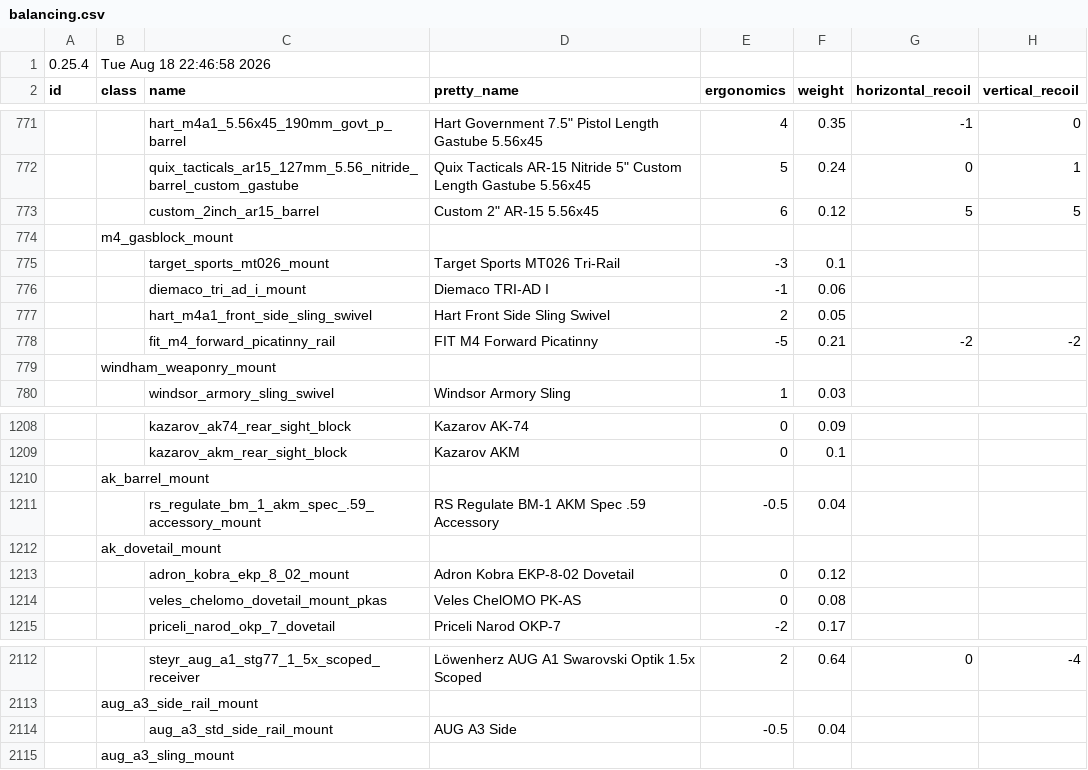
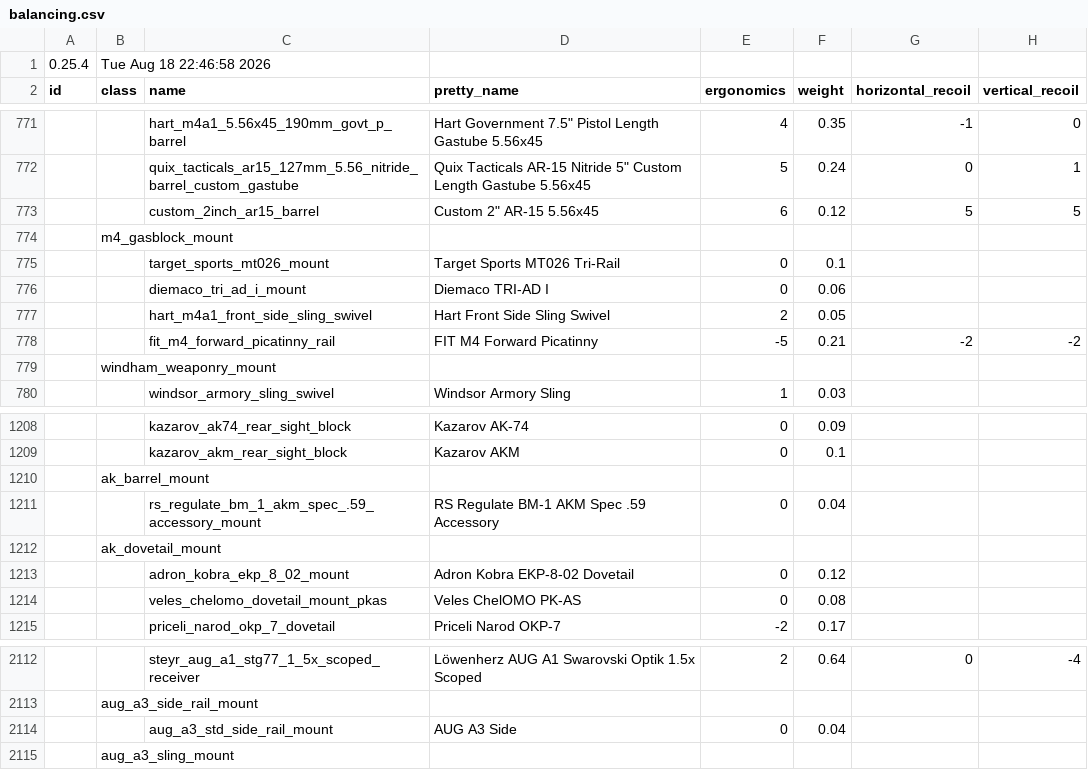
Before and after one commit to recoil-group/deadline-balancing, a CSV file: balancing.csv, drawn as a sheet; only a part is shown, gaps mark what is left out; the diff names each change by its address in the sheet, - before the commit and + after, or states it on an @@ line.

Commit message:
more side rail ergo penalties removed

```diff
--- a/balancing.csv
+++ b/balancing.csv
-E775 (ergonomics): -3
+E775 (ergonomics): 0
-E776 (ergonomics): -1
+E776 (ergonomics): 0
-E1211 (ergonomics): -0.5
+E1211 (ergonomics): 0
-E2114 (ergonomics): -0.5
+E2114 (ergonomics): 0
```
